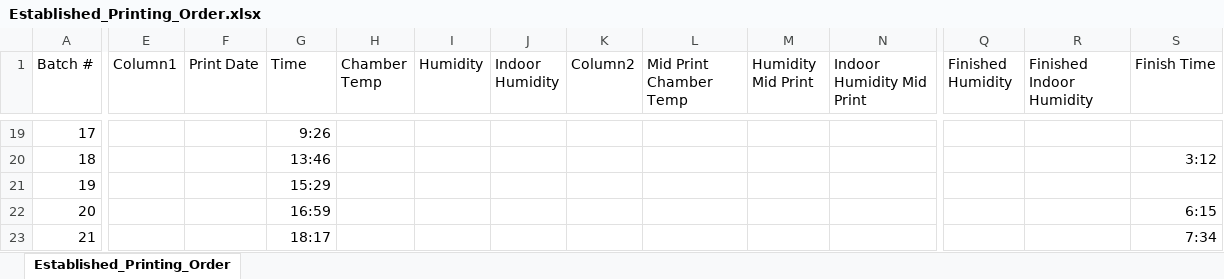
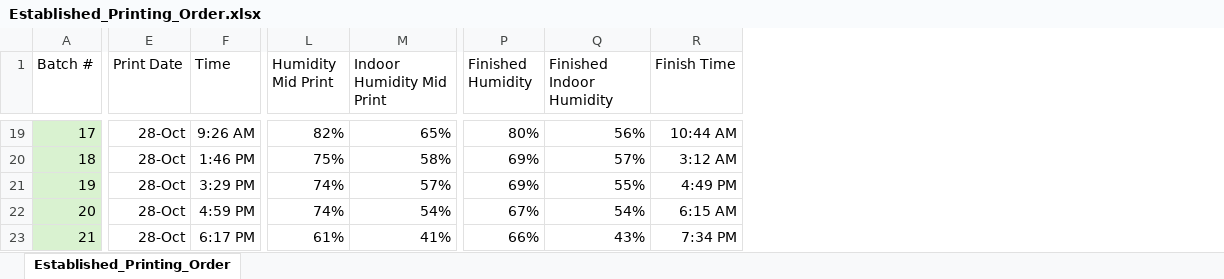
Before and after one commit to Panithan-Lertsuntivit/3D-Filament-Dyes, an Excel workbook: Randomize-Prints/Tensile-Specimen/Established_Printing_Order.xlsx, sheet Established_Printing_Order, drawn as a sheet; only a part is shown, gaps mark what is left out; values as stored, in another font and other column widths than the file's, no borders; removed rows and columns are numbered as before the commit, all else as after; the diff covers the shown part only; the diff names each change by its address in the sheet, - before the commit and + after, or states it on an @@ line.

Commit message:
Added Chamber and Humidity Values
Chamber and Humidity Values for Dog Bone printing

```diff
--- a/Randomize-Prints/Tensile-Specimen/Established_Printing_Order.xlsx (sheet Established_Printing_Order)
+++ b/Randomize-Prints/Tensile-Specimen/Established_Printing_Order.xlsx (sheet Established_Printing_Order)
-column E (Column1), empty
-column H (Chamber Temp), empty
-column I (Humidity), empty
-column J (Indoor Humidity), empty
-column K (Column2), empty
-column L (Mid Print Chamber Temp), empty
-A19:A23 fill: none
+A19:A23 fill: #D9F2D0
-E19:E23 (Print Date): (empty)
+E19:E23 (Print Date): 28-Oct
-F19 (Time): 9:26
+F19 (Time): 9:26 AM
-L19 (Humidity Mid Print): (empty)
+L19 (Humidity Mid Print): 82%
-M19 (Indoor Humidity Mid Print): (empty)
+M19 (Indoor Humidity Mid Print): 65%
-P19 (Finished Humidity): (empty)
+P19 (Finished Humidity): 80%
-Q19 (Finished Indoor Humidity): (empty)
+Q19 (Finished Indoor Humidity): 56%
-R19 (Finish Time): (empty)
+R19 (Finish Time): 10:44 AM
-F20 (Time): 13:46
+F20 (Time): 1:46 PM
-L20 (Humidity Mid Print): (empty)
+L20 (Humidity Mid Print): 75%
-M20 (Indoor Humidity Mid Print): (empty)
+M20 (Indoor Humidity Mid Print): 58%
-P20:P21 (Finished Humidity): (empty)
+P20:P21 (Finished Humidity): 69%
-Q20 (Finished Indoor Humidity): (empty)
+Q20 (Finished Indoor Humidity): 57%
-R20 (Finish Time): 3:12
+R20 (Finish Time): 3:12 AM
-F21 (Time): 15:29
+F21 (Time): 3:29 PM
-L21:L22 (Humidity Mid Print): (empty)
+L21:L22 (Humidity Mid Print): 74%
-M21 (Indoor Humidity Mid Print): (empty)
+M21 (Indoor Humidity Mid Print): 57%
-Q21 (Finished Indoor Humidity): (empty)
+Q21 (Finished Indoor Humidity): 55%
-R21 (Finish Time): (empty)
+R21 (Finish Time): 4:49 PM
-F22 (Time): 16:59
+F22 (Time): 4:59 PM
-M22 (Indoor Humidity Mid Print): (empty)
+M22 (Indoor Humidity Mid Print): 54%
-P22 (Finished Humidity): (empty)
+P22 (Finished Humidity): 67%
-Q22 (Finished Indoor Humidity): (empty)
+Q22 (Finished Indoor Humidity): 54%
-R22 (Finish Time): 6:15
+R22 (Finish Time): 6:15 AM
-F23 (Time): 18:17
+F23 (Time): 6:17 PM
-L23 (Humidity Mid Print): (empty)
+L23 (Humidity Mid Print): 61%
-M23 (Indoor Humidity Mid Print): (empty)
+M23 (Indoor Humidity Mid Print): 41%
-P23 (Finished Humidity): (empty)
+P23 (Finished Humidity): 66%
-Q23 (Finished Indoor Humidity): (empty)
+Q23 (Finished Indoor Humidity): 43%
-R23 (Finish Time): 7:34
+R23 (Finish Time): 7:34 PM
```
Also changed, not shown: 7 added columns, 2 removed columns, 108 edited cells and cell formats elsewhere in this sheet, 1 other file.
